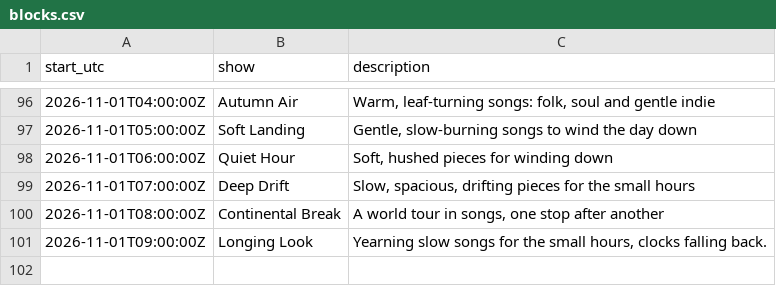
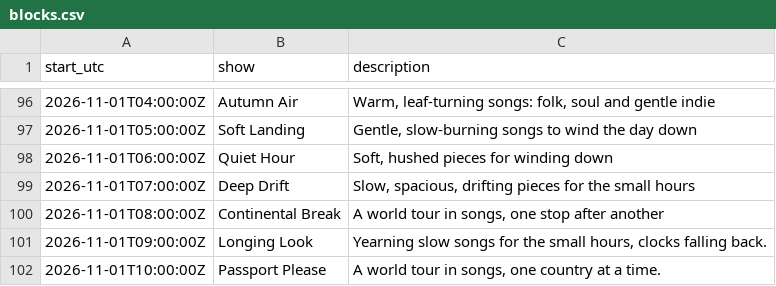
Before and after one commit to rs7hwfctnb-spec/dj-claude-schedule, a CSV file: data/blocks.csv, drawn as a sheet; only a part is shown, gaps mark what is left out.

```diff
--- a/data/blocks.csv
+++ b/data/blocks.csv
@@ -101 +101,2 @@ start_utc,show,description
 2026-11-01T09:00:00Z,Longing Look,"Yearning slow songs for the small hours, clocks falling back."
+2026-11-01T10:00:00Z,Passport Please,"A world tour in songs, one country at a time."
```
Also changed, not shown: data/plays.csv, data/tracks.csv, 3 other files.
